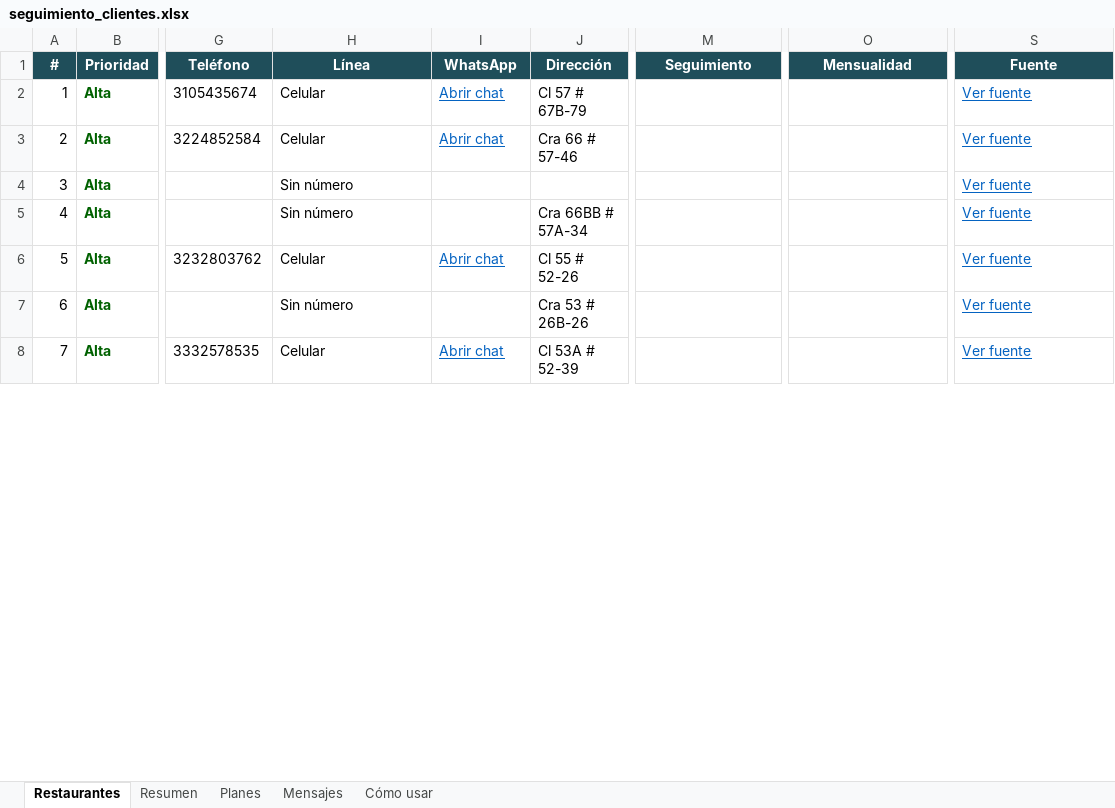
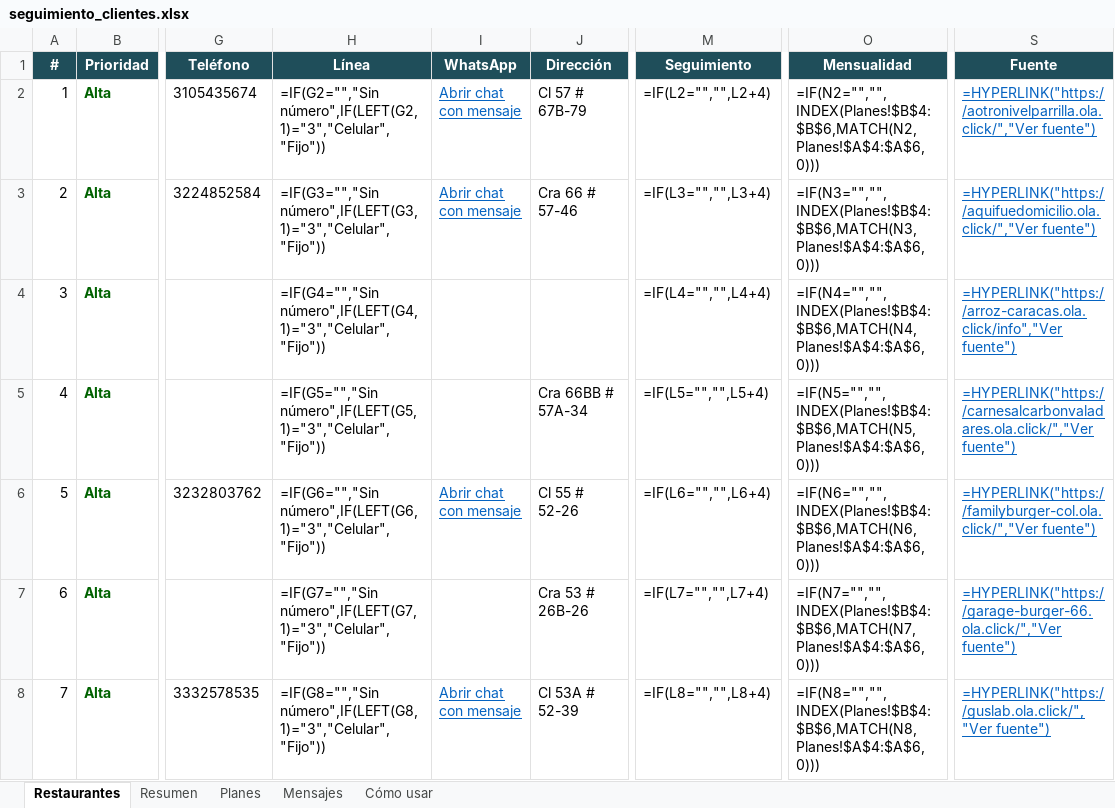
Before and after one commit to Botero56/grafo_proyect, an Excel workbook: ventas/seguimiento_clientes.xlsx, sheet Restaurantes, drawn as a sheet; only a part is shown, gaps mark what is left out; values as stored, in another font and other column widths than the file's, no borders; formulas without a stored value are shown as written; charts and pictures and conditional formats not drawn; the diff covers the shown part only; the diff names each change by its address in the sheet, - before the commit and + after, or states it on an @@ line.

```diff
--- a/ventas/seguimiento_clientes.xlsx (sheet Restaurantes)
+++ b/ventas/seguimiento_clientes.xlsx (sheet Restaurantes)
-H2 (Línea): Celular
+H2 (Línea): =IF(G2="","Sin número",IF(LEFT(G2,1)="3","Celular","Fijo"))
-I2:I3 (WhatsApp): Abrir chat
+I2:I3 (WhatsApp): Abrir chat con mensaje
-M2 (Seguimiento): (empty)
+M2 (Seguimiento): =IF(L2="","",L2+4)
-O2 (Mensualidad): (empty)
+O2 (Mensualidad): =IF(N2="","",INDEX(Planes!$B$4:$B$6,MATCH(N2,Planes!$A$4:$A$6,0)))
-S2 (Fuente): Ver fuente
+S2 (Fuente): =HYPERLINK("https://aotronivelparrilla.ola.click/","Ver fuente")
-H3 (Línea): Celular
+H3 (Línea): =IF(G3="","Sin número",IF(LEFT(G3,1)="3","Celular","Fijo"))
-M3 (Seguimiento): (empty)
+M3 (Seguimiento): =IF(L3="","",L3+4)
-O3 (Mensualidad): (empty)
+O3 (Mensualidad): =IF(N3="","",INDEX(Planes!$B$4:$B$6,MATCH(N3,Planes!$A$4:$A$6,0)))
-S3 (Fuente): Ver fuente
+S3 (Fuente): =HYPERLINK("https://aquifuedomicilio.ola.click/","Ver fuente")
-H4 (Línea): Sin número
+H4 (Línea): =IF(G4="","Sin número",IF(LEFT(G4,1)="3","Celular","Fijo"))
-M4 (Seguimiento): (empty)
+M4 (Seguimiento): =IF(L4="","",L4+4)
-O4 (Mensualidad): (empty)
+O4 (Mensualidad): =IF(N4="","",INDEX(Planes!$B$4:$B$6,MATCH(N4,Planes!$A$4:$A$6,0)))
-S4 (Fuente): Ver fuente
+S4 (Fuente): =HYPERLINK("https://arroz-caracas.ola.click/info","Ver fuente")
-H5 (Línea): Sin número
+H5 (Línea): =IF(G5="","Sin número",IF(LEFT(G5,1)="3","Celular","Fijo"))
-M5 (Seguimiento): (empty)
+M5 (Seguimiento): =IF(L5="","",L5+4)
-O5 (Mensualidad): (empty)
+O5 (Mensualidad): =IF(N5="","",INDEX(Planes!$B$4:$B$6,MATCH(N5,Planes!$A$4:$A$6,0)))
-S5 (Fuente): Ver fuente
+S5 (Fuente): =HYPERLINK("https://carnesalcarbonvaladares.ola.click/","Ver fuente")
-H6 (Línea): Celular
+H6 (Línea): =IF(G6="","Sin número",IF(LEFT(G6,1)="3","Celular","Fijo"))
-I6 (WhatsApp): Abrir chat
+I6 (WhatsApp): Abrir chat con mensaje
-M6 (Seguimiento): (empty)
+M6 (Seguimiento): =IF(L6="","",L6+4)
-O6 (Mensualidad): (empty)
+O6 (Mensualidad): =IF(N6="","",INDEX(Planes!$B$4:$B$6,MATCH(N6,Planes!$A$4:$A$6,0)))
-S6 (Fuente): Ver fuente
+S6 (Fuente): =HYPERLINK("https://familyburger-col.ola.click/","Ver fuente")
-H7 (Línea): Sin número
+H7 (Línea): =IF(G7="","Sin número",IF(LEFT(G7,1)="3","Celular","Fijo"))
-M7 (Seguimiento): (empty)
+M7 (Seguimiento): =IF(L7="","",L7+4)
-O7 (Mensualidad): (empty)
+O7 (Mensualidad): =IF(N7="","",INDEX(Planes!$B$4:$B$6,MATCH(N7,Planes!$A$4:$A$6,0)))
-S7 (Fuente): Ver fuente
+S7 (Fuente): =HYPERLINK("https://garage-burger-66.ola.click/","Ver fuente")
-H8 (Línea): Celular
+H8 (Línea): =IF(G8="","Sin número",IF(LEFT(G8,1)="3","Celular","Fijo"))
-I8 (WhatsApp): Abrir chat
+I8 (WhatsApp): Abrir chat con mensaje
-M8 (Seguimiento): (empty)
+M8 (Seguimiento): =IF(L8="","",L8+4)
-O8 (Mensualidad): (empty)
+O8 (Mensualidad): =IF(N8="","",INDEX(Planes!$B$4:$B$6,MATCH(N8,Planes!$A$4:$A$6,0)))
-S8 (Fuente): Ver fuente
+S8 (Fuente): =HYPERLINK("https://guslab.ola.click/","Ver fuente")
```
Also changed, not shown: 685 edited cells elsewhere in this sheet, sheet Resumen, sheet Mensajes, sheet Cómo usar, formulas that keep their value, charts or pictures, 1 other file.
